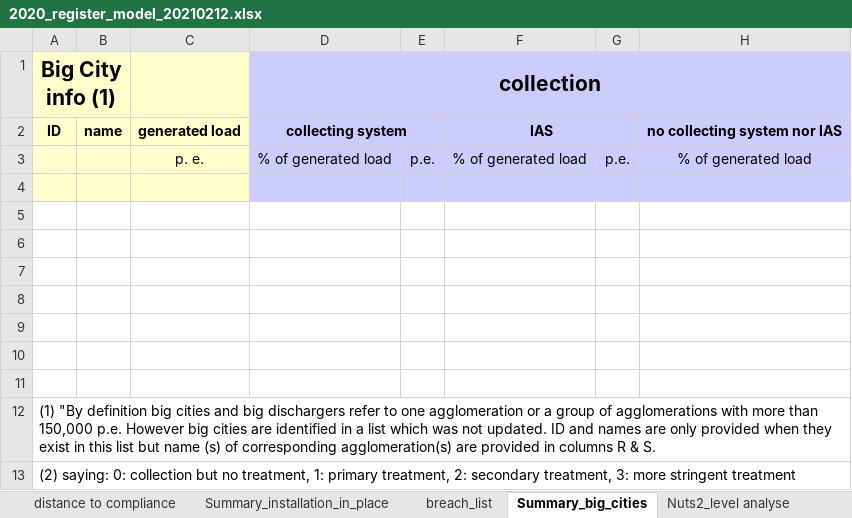
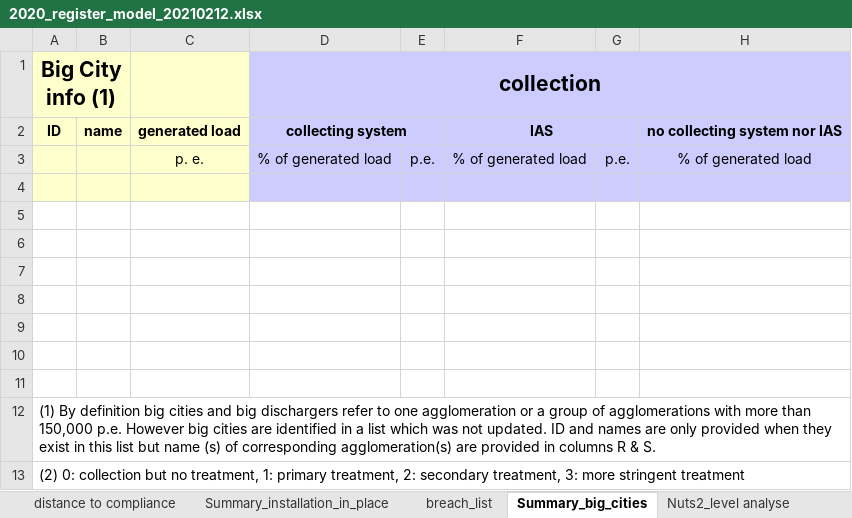
Before and after one commit to OIEau/uwwtd, an Excel workbook: uwwtd website/sites/all/modules/uwwtd/model/2020_register_model_20210212.xlsx, sheet Summary_big_cities, drawn as a sheet; only a part is shown; values as stored, in another font and other column widths than the file's, no borders; the diff names each change by its address in the sheet, - before the commit and + after, or states it on an @@ line.

```diff
--- a/uwwtd website/sites/all/modules/uwwtd/model/2020_register_model_20210212.xlsx (sheet Summary_big_cities)
+++ b/uwwtd website/sites/all/modules/uwwtd/model/2020_register_model_20210212.xlsx (sheet Summary_big_cities)
-A12 (Big City info (1)): (1) "By definition big…
+A12 (Big City info (1)): (1) By definition big…
-A13 (Big City info (1)): (2) saying: 0: collection…
+A13 (Big City info (1)): (2) 0: collection…
```
Also changed, not shown: sheet Summary_legal_compliance, 1 other file.
